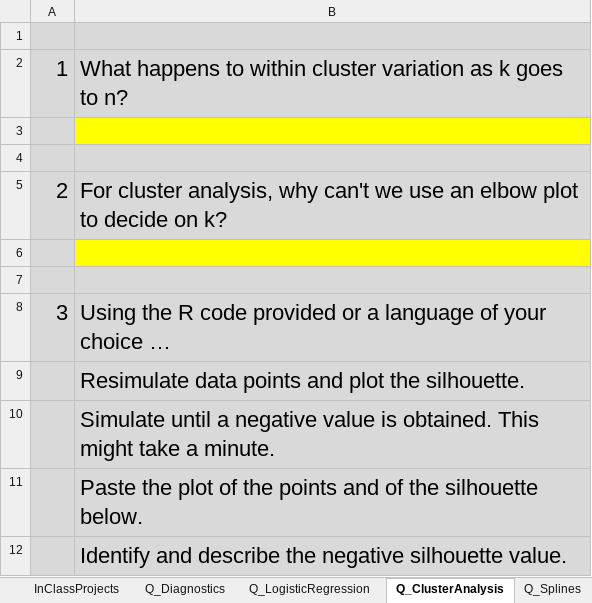
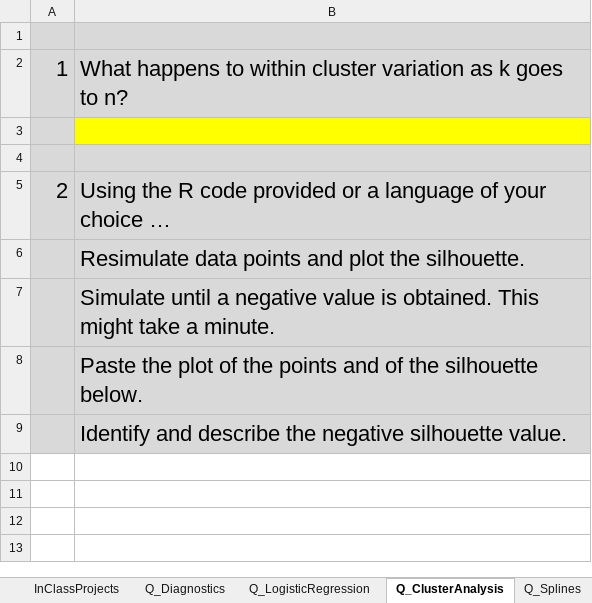
Before and after one commit to DavidRomoff/ML4RM, an Excel workbook: ML4RM_Class6.xlsm, sheet Q_ClusterAnalysis, drawn as a sheet; values as stored, in another font and other column widths than the file's, no borders; the diff names each change by its address in the sheet, - before the commit and + after, or states it on an @@ line.

```diff
--- a/ML4RM_Class6.xlsm (sheet Q_ClusterAnalysis)
+++ b/ML4RM_Class6.xlsm (sheet Q_ClusterAnalysis)
-B5: For cluster analysis, why can't we use an elbow plot to decide on k?
+B5: Using the R code provided or a language of your choice …
-row 6: (empty)
-row 7: (empty)
-row 8: 3 | Using the R code provided or a language of your choice …
```
Also changed, not shown: sheet Q_Diagnostics, sheet ClusterAnalysis, sheet Q_Shapley, sheet LogisticRegression, other sheet tabs, charts or pictures.
